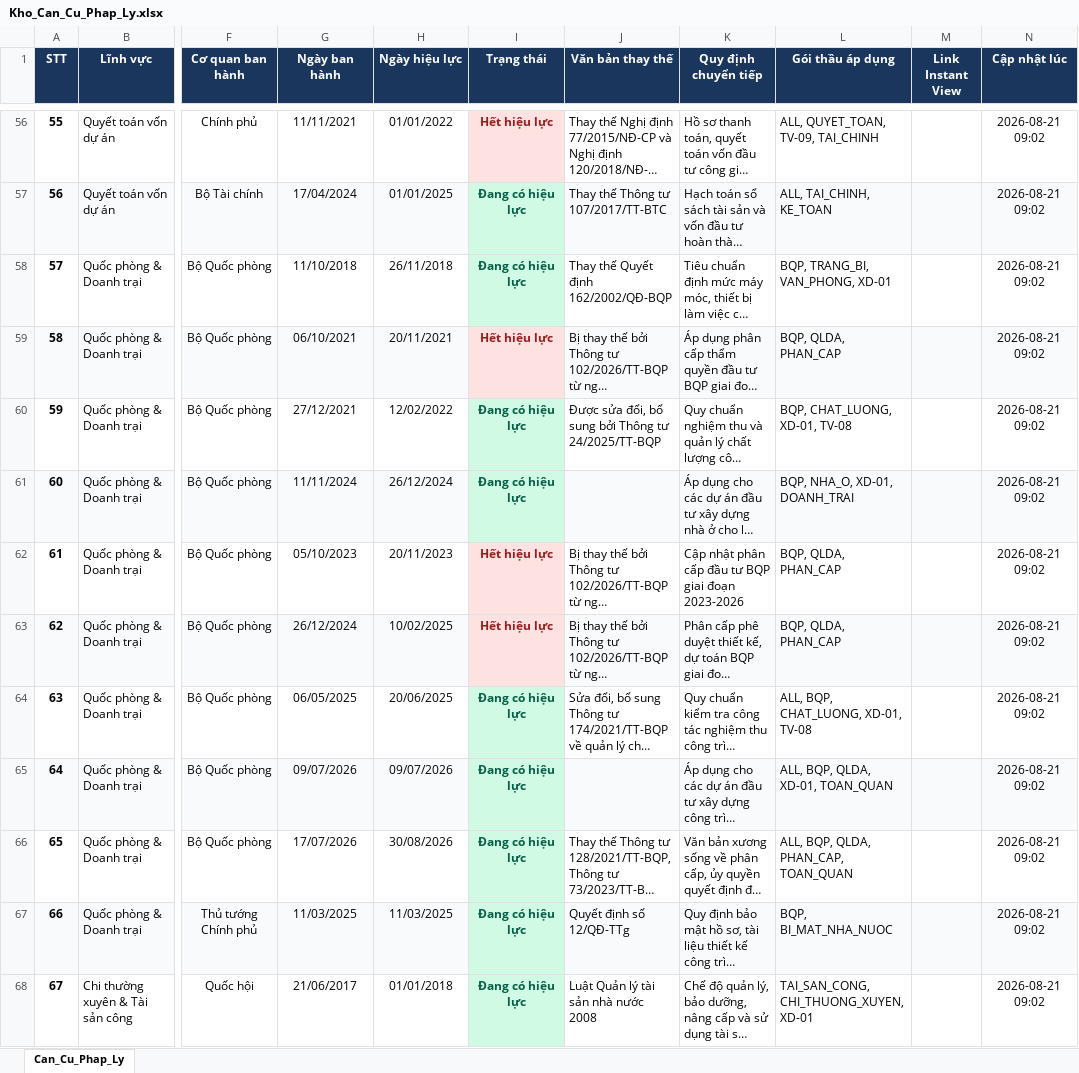
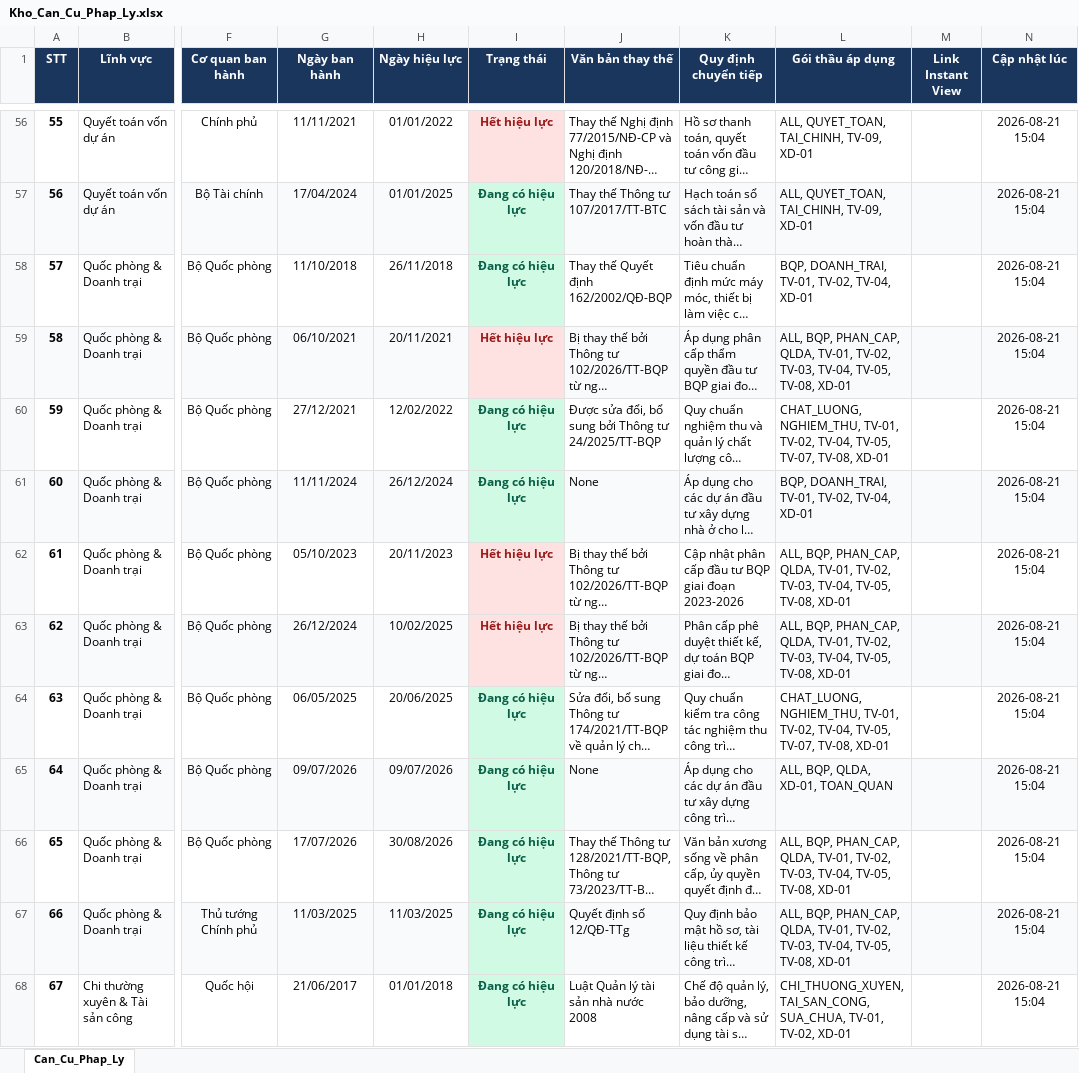
Before and after one commit to DiTrang6266/Thu-vien-PL, an Excel workbook: Kho_Can_Cu_Phap_Ly.xlsx, sheet Can_Cu_Phap_Ly, drawn as a sheet; only a part is shown, gaps mark what is left out; long unchanged cells end in …; values as stored, in another font and other column widths than the file's, no borders; the diff covers the shown part only; the diff names each change by its address in the sheet, - before the commit and + after, or states it on an @@ line.

Commit message:
Bổ sung toàn diện căn cứ và bộ lọc 11 gói thầu từ TV-01 đến XD-01

```diff
--- a/Kho_Can_Cu_Phap_Ly.xlsx (sheet Can_Cu_Phap_Ly)
+++ b/Kho_Can_Cu_Phap_Ly.xlsx (sheet Can_Cu_Phap_Ly)
-L56 (Gói thầu áp dụng): ALL, QUYET_TOAN, TV-09, TAI_CHINH
+L56 (Gói thầu áp dụng): ALL, QUYET_TOAN, TAI_CHINH, TV-09, XD-01
-N56:N68 (Cập nhật lúc): 2026-08-21 09:02
+N56:N68 (Cập nhật lúc): 2026-08-21 15:04
-L57 (Gói thầu áp dụng): ALL, TAI_CHINH, KE_TOAN
+L57 (Gói thầu áp dụng): ALL, QUYET_TOAN, TAI_CHINH, TV-09, XD-01
-L58 (Gói thầu áp dụng): BQP, TRANG_BI, VAN_PHONG, XD-01
+L58 (Gói thầu áp dụng): BQP, DOANH_TRAI, TV-01, TV-02, TV-04, XD-01
-L59 (Gói thầu áp dụng): BQP, QLDA, PHAN_CAP
+L59 (Gói thầu áp dụng): ALL, BQP, PHAN_CAP, QLDA, TV-01, TV-02, TV-03, TV-04, TV-05, TV-08, XD-01
-L60 (Gói thầu áp dụng): BQP, CHAT_LUONG, XD-01, TV-08
+L60 (Gói thầu áp dụng): CHAT_LUONG, NGHIEM_THU, TV-01, TV-02, TV-04, TV-05, TV-07, TV-08, XD-01
-J61 (Văn bản thay thế): (empty)
+J61 (Văn bản thay thế): None
-L61 (Gói thầu áp dụng): BQP, NHA_O, XD-01, DOANH_TRAI
+L61 (Gói thầu áp dụng): BQP, DOANH_TRAI, TV-01, TV-02, TV-04, XD-01
-L62:L63 (Gói thầu áp dụng): BQP, QLDA, PHAN_CAP
+L62:L63 (Gói thầu áp dụng): ALL, BQP, PHAN_CAP, QLDA, TV-01, TV-02, TV-03, TV-04, TV-05, TV-08, XD-01
-L64 (Gói thầu áp dụng): ALL, BQP, CHAT_LUONG, XD-01, TV-08
+L64 (Gói thầu áp dụng): CHAT_LUONG, NGHIEM_THU, TV-01, TV-02, TV-04, TV-05, TV-07, TV-08, XD-01
-J65 (Văn bản thay thế): (empty)
+J65 (Văn bản thay thế): None
-L66 (Gói thầu áp dụng): ALL, BQP, QLDA, PHAN_CAP, TOAN_QUAN
+L66 (Gói thầu áp dụng): ALL, BQP, PHAN_CAP, QLDA, TV-01, TV-02, TV-03, TV-04, TV-05, TV-08, XD-01
-L67 (Gói thầu áp dụng): BQP, BI_MAT_NHA_NUOC
+L67 (Gói thầu áp dụng): ALL, BQP, PHAN_CAP, QLDA, TV-01, TV-02, TV-03, TV-04, TV-05, TV-08, XD-01
-L68 (Gói thầu áp dụng): TAI_SAN_CONG, CHI_THUONG_XUYEN, XD-01
+L68 (Gói thầu áp dụng): CHI_THUONG_XUYEN, TAI_SAN_CONG, SUA_CHUA, TV-01, TV-02, XD-01
```
Also changed, not shown: 127 edited cells elsewhere in this sheet, 5 other files.
